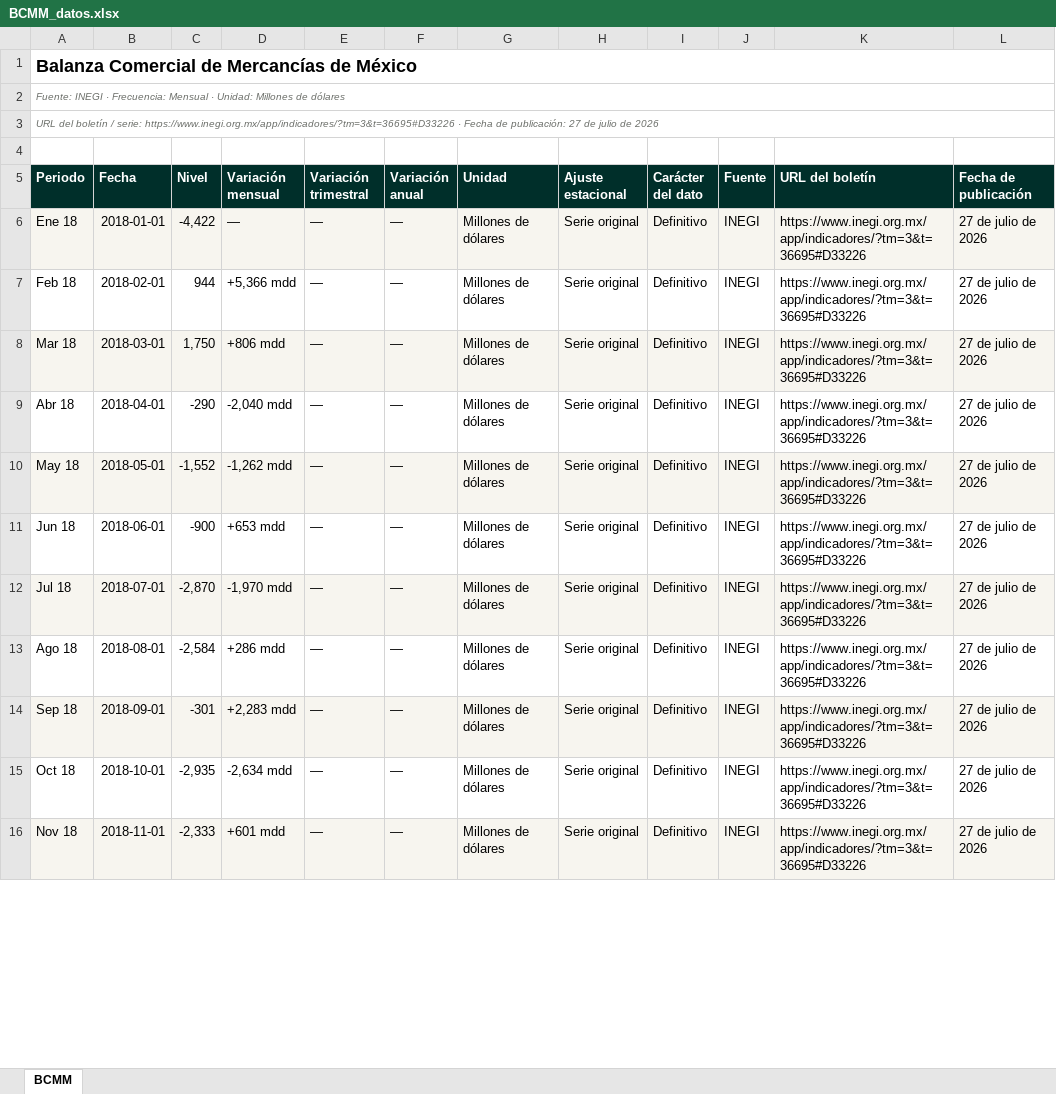
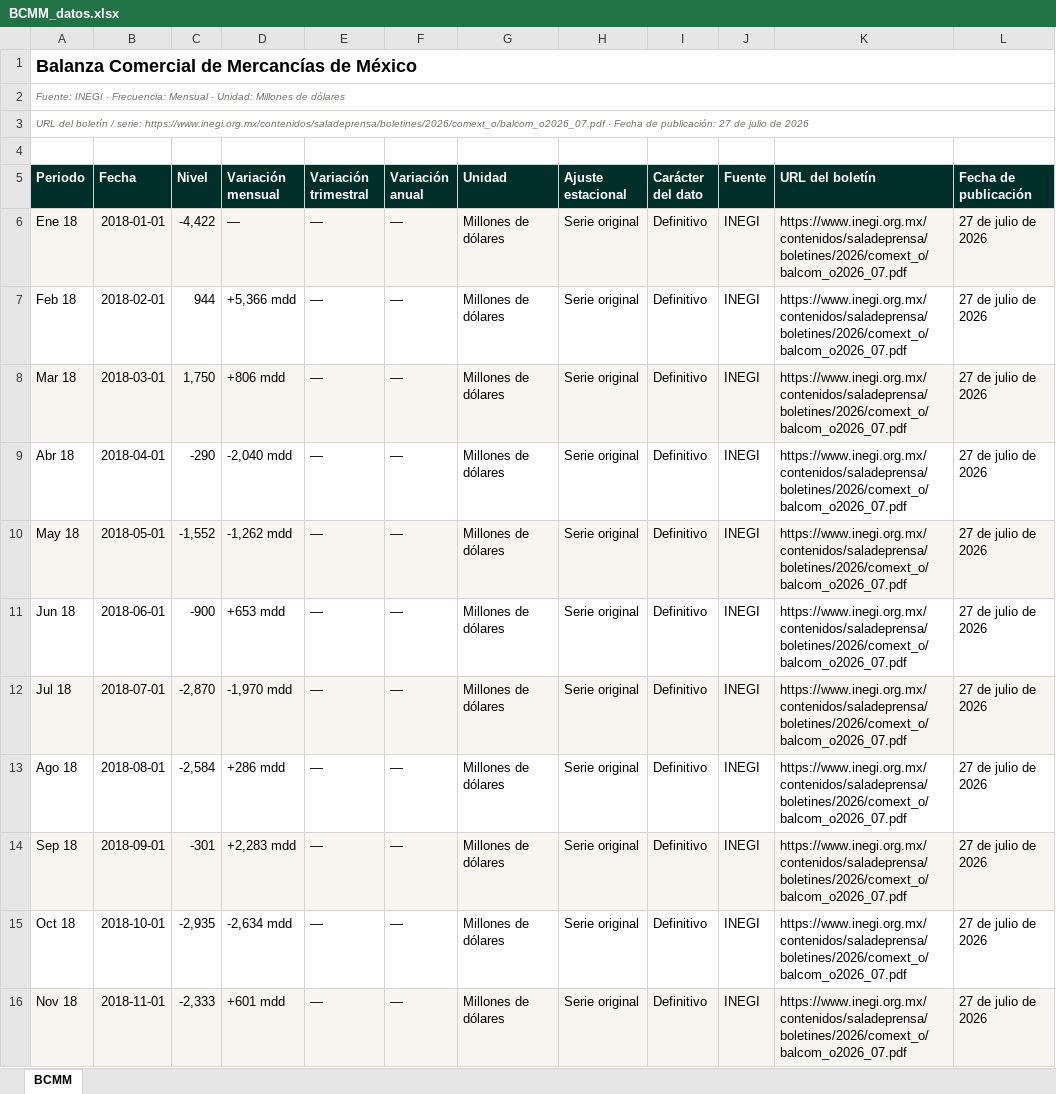
Before and after one commit to luisbuendiag/Indicadores_macroeconomicos_Mex, an Excel workbook: downloads/indicadores/BCMM/BCMM_datos.xlsx, sheet BCMM, drawn as a sheet; only a part is shown; values as stored, in another font and other column widths than the file's, no borders; the diff covers the shown part only; the diff names each change by its address in the sheet, - before the commit and + after, or states it on an @@ line.

```diff
--- a/downloads/indicadores/BCMM/BCMM_datos.xlsx (sheet BCMM)
+++ b/downloads/indicadores/BCMM/BCMM_datos.xlsx (sheet BCMM)
-A3 (Periodo): …/ serie: https://www.inegi.org.mx/app/indicadores/?tm=3&t=36695#D33226 · Fecha…
+A3 (Periodo): …/ serie: https://www.inegi.org.mx/contenidos/saladeprensa/boletines/2026/comext_o/balcom_o2026_07.pdf · Fecha…
-K6:K16 (URL del boletín): https://www.inegi.org.mx/app/indicadores/?tm=3&t=36695#D33226
+K6:K16 (URL del boletín): https://www.inegi.org.mx/contenidos/saladeprensa/boletines/2026/comext_o/balcom_o2026_07.pdf
```
Also changed, not shown: 91 edited cells elsewhere in this sheet, downloads/indicadores/DESOCUP/DESOCUP_datos.xlsx, downloads/indicadores/EMIM/EMIM_datos.xlsx, 47 other files.
